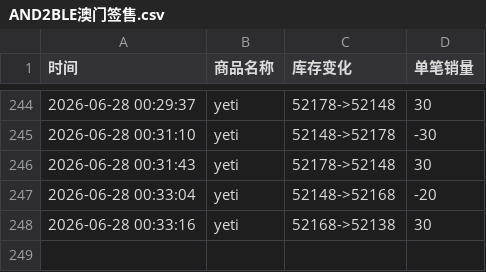
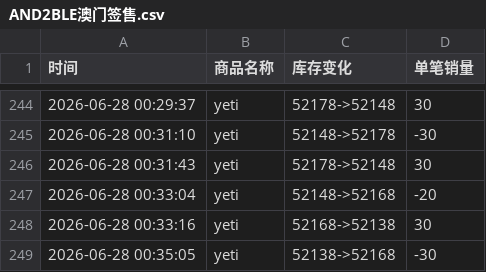
Before and after one commit to Juineii/nb2_yeti0628, a CSV file: AND2BLE澳门签售.csv, drawn as a sheet; only a part is shown, gaps mark what is left out.

Commit message:
自动更新数据 2026-06-28 00:35:45

```diff
--- a/AND2BLE澳门签售.csv
+++ b/AND2BLE澳门签售.csv
@@ -248 +248,2 @@
 2026-06-28 00:33:16,yeti,52168->52138,30
+2026-06-28 00:35:05,yeti,52138->52168,-30
```
